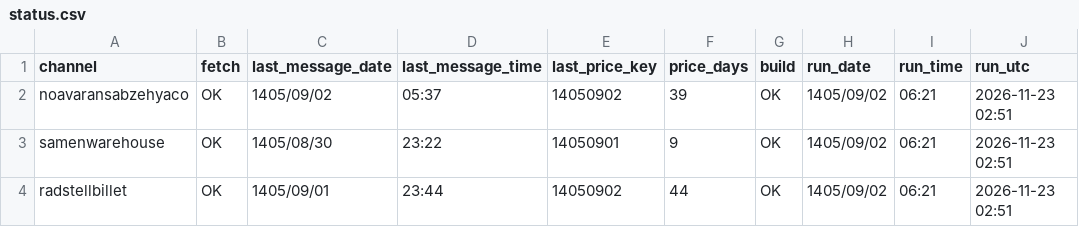
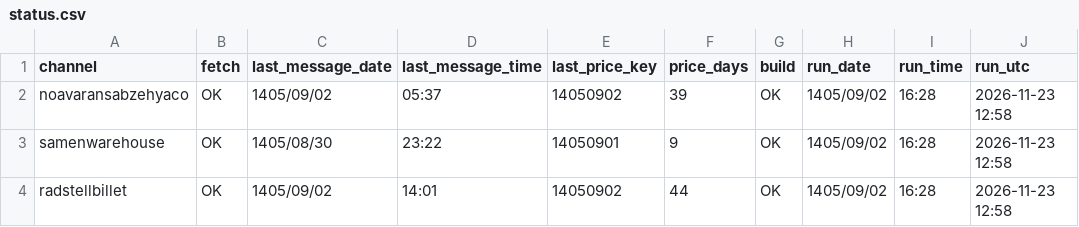
Before and after one commit to panahi88/sabzehya-data, a CSV file: status.csv, drawn as a sheet.

```diff
--- a/status.csv
+++ b/status.csv
@@ -1,4 +1,4 @@
 channel,fetch,last_message_date,last_message_time,last_price_key,price_days,build,run_date,run_time,run_utc
-noavaransabzehyaco,OK,1405/09/02,05:37,14050902,39,OK,1405/09/02,06:21,2026-11-23 02:51
-samenwarehouse,OK,1405/08/30,23:22,14050901,9,OK,1405/09/02,06:21,2026-11-23 02:51
-radstellbillet,OK,1405/09/01,23:44,14050902,44,OK,1405/09/02,06:21,2026-11-23 02:51
+noavaransabzehyaco,OK,1405/09/02,05:37,14050902,39,OK,1405/09/02,16:28,2026-11-23 12:58
+samenwarehouse,OK,1405/08/30,23:22,14050901,9,OK,1405/09/02,16:28,2026-11-23 12:58
+radstellbillet,OK,1405/09/02,14:01,14050902,44,OK,1405/09/02,16:28,2026-11-23 12:58
```
Also changed, not shown: 1 other file.
